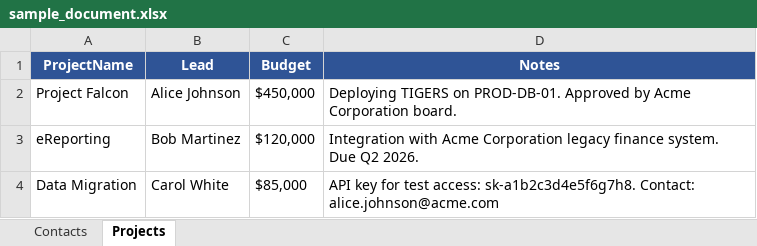
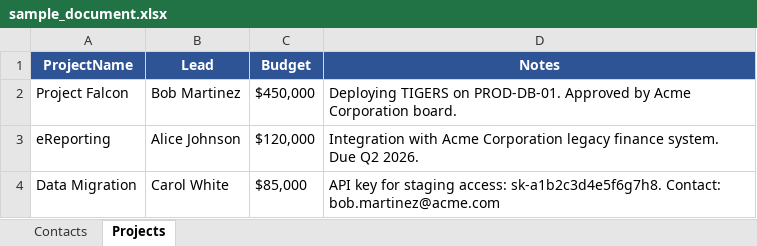
Before and after one commit to peralese/Simple-Doc-Anonymizer, an Excel workbook: doc-anonymizer-v2/input/sample_document.xlsx, sheet Projects, drawn as a sheet; values as stored, in another font and other column widths than the file's, no borders; the diff names each change by its address in the sheet, - before the commit and + after, or states it on an @@ line.

```diff
--- a/doc-anonymizer-v2/input/sample_document.xlsx (sheet Projects)
+++ b/doc-anonymizer-v2/input/sample_document.xlsx (sheet Projects)
-B2 (Lead): Alice Johnson
+B2 (Lead): Bob Martinez
-B3 (Lead): Bob Martinez
+B3 (Lead): Alice Johnson
-D4 (Notes): …key for test access: sk-a1b2c3d4e5f6g7h8. Contact: alice.johnson@acme.com
+D4 (Notes): …key for staging access: sk-a1b2c3d4e5f6g7h8. Contact: bob.martinez@acme.com
```
Also changed, not shown: sheet Contacts, 6 other files.
